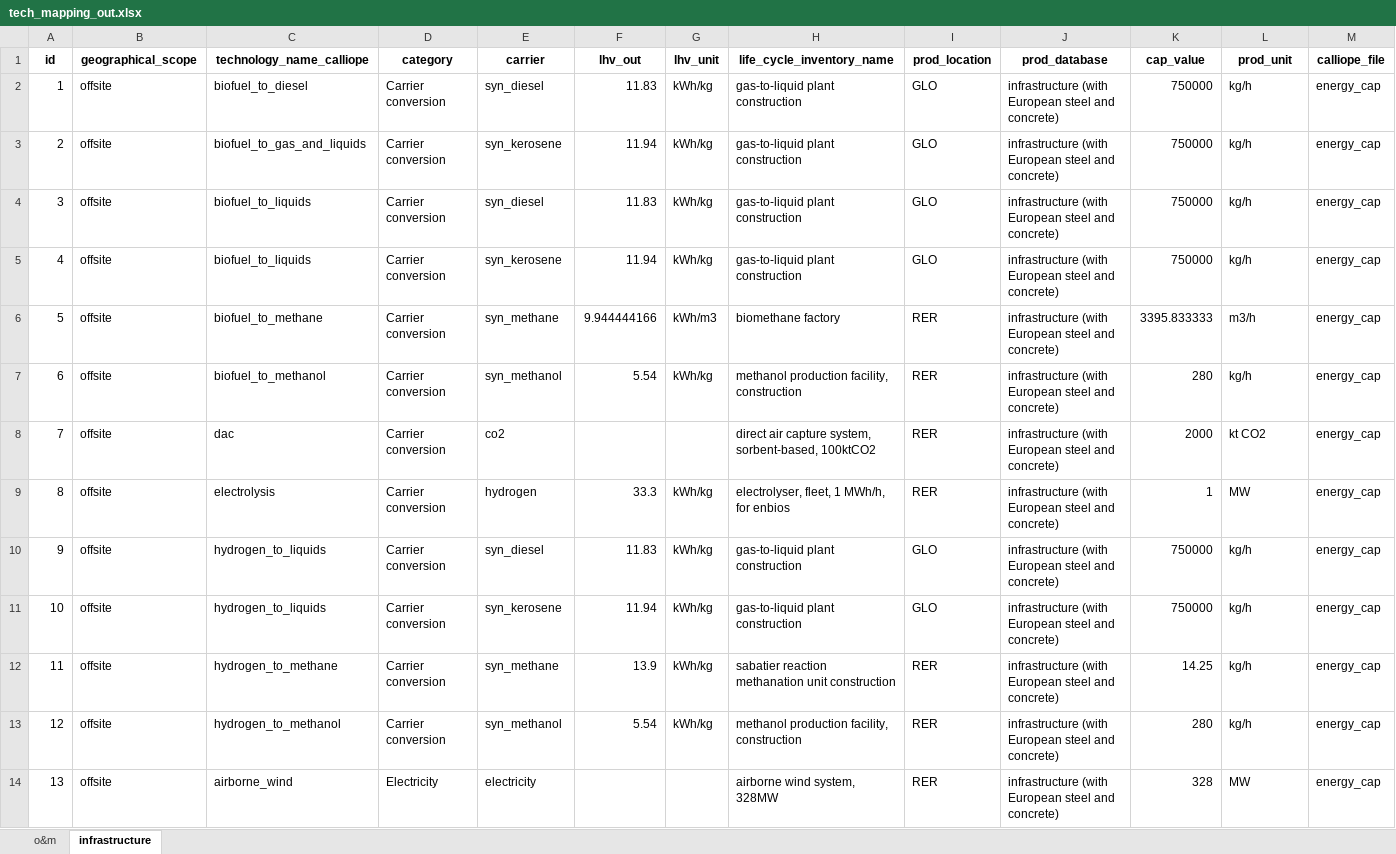
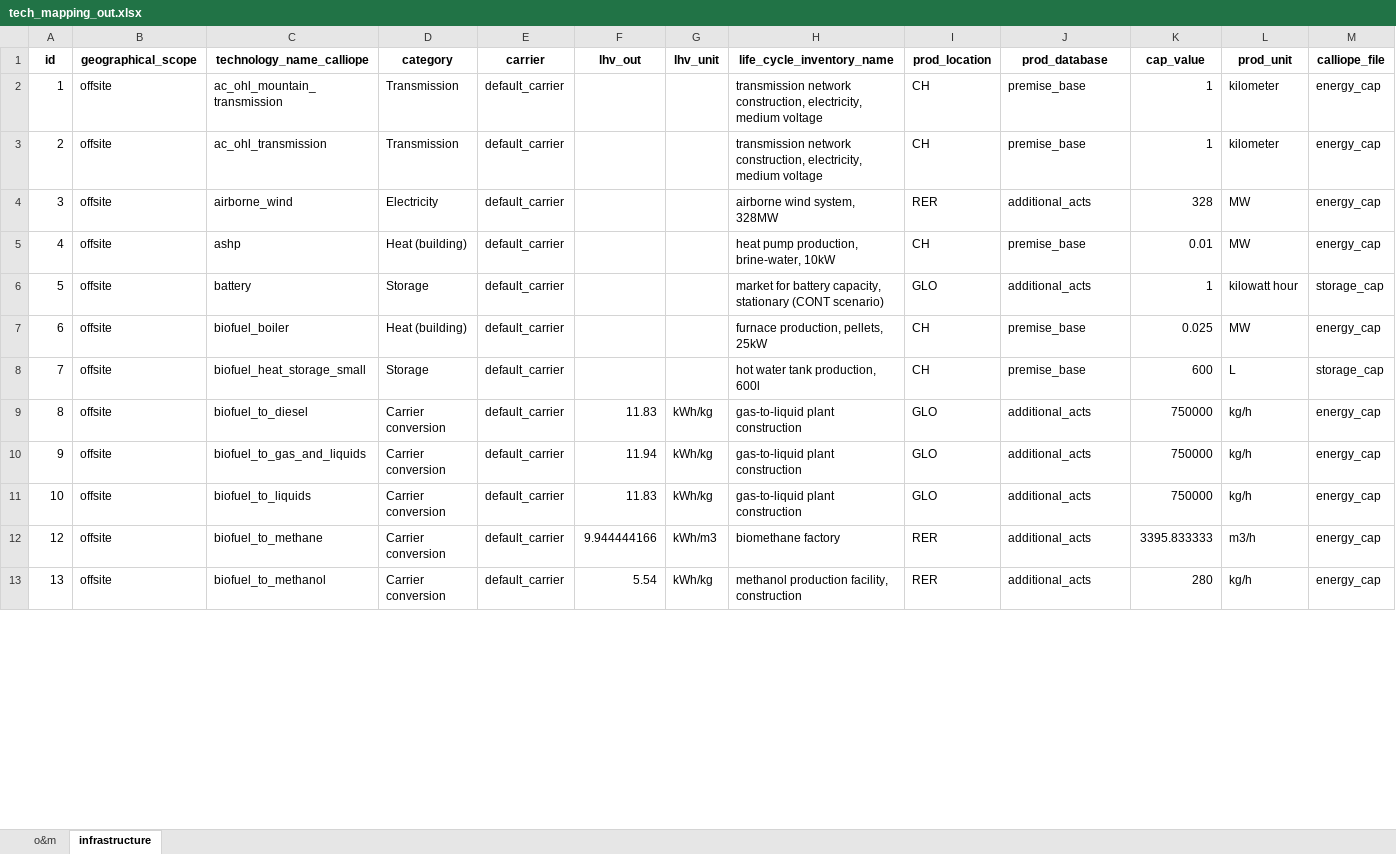
Before and after one commit to LIVENlab/calliope_enbios_int, an Excel workbook: data/output/tech_mapping_out.xlsx, sheet infrastructure, drawn as a sheet; only a part is shown; values as stored, in another font and other column widths than the file's, no borders; removed rows and columns are numbered as before the commit, all else as after; rows hold the shown columns only; the diff covers the shown part only; the diff names each change by its address in the sheet, - before the commit and + after, or states it on an @@ line.

```diff
--- a/data/output/tech_mapping_out.xlsx (sheet infrastructure)
+++ b/data/output/tech_mapping_out.xlsx (sheet infrastructure)
+row 2: 1 | offsite | ac_ohl_mountain_transmission | Transmission | default_carrier |  |  | transmission network construction, electricity, medium voltage | CH | premise_base | 1 | kilometer | energy_cap
+row 3: 2 | offsite | ac_ohl_transmission | Transmission | default_carrier |  |  | transmission network construction, electricity, medium voltage | CH | premise_base | 1 | kilometer | energy_cap
+row 4: 3 | offsite | airborne_wind | Electricity | default_carrier |  |  | airborne wind system, 328MW | RER | additional_acts | 328 | MW | energy_cap
+row 5: 4 | offsite | ashp | Heat (building) | default_carrier |  |  | heat pump production, brine-water, 10kW | CH | premise_base | 0.01 | MW | energy_cap
+row 6: 5 | offsite | battery | Storage | default_carrier |  |  | market for battery capacity, stationary (CONT scenario) | GLO | additional_acts | 1 | kilowatt hour | storage_cap
+row 7: 6 | offsite | biofuel_boiler | Heat (building) | default_carrier |  |  | furnace production, pellets, 25kW | CH | premise_base | 0.025 | MW | energy_cap
+row 8: 7 | offsite | biofuel_heat_storage_small | Storage | default_carrier |  |  | hot water tank production, 600l | CH | premise_base | 600 | L | storage_cap
-A9 (id): 1
+A9 (id): 8
-E9 (carrier): syn_diesel
+E9 (carrier): default_carrier
-J9:J11 (prod_database): infrastructure (with European steel and concrete)
+J9:J11 (prod_database): additional_acts
-A10 (id): 2
+A10 (id): 9
-E10 (carrier): syn_kerosene
+E10 (carrier): default_carrier
-A11 (id): 3
+A11 (id): 10
-E11 (carrier): syn_diesel
+E11 (carrier): default_carrier
-row 5: 4 | offsite | biofuel_to_liquids | Carrier conversion | syn_kerosene | 11.94 | kWh/kg | gas-to-liquid plant construction | GLO | infrastructure (with European steel and concrete) | 750000 | kg/h | energy_cap
-A12 (id): 5
+A12 (id): 12
-E12 (carrier): syn_methane
+E12 (carrier): default_carrier
-J12:J13 (prod_database): infrastructure (with European steel and concrete)
+J12:J13 (prod_database): additional_acts
-A13 (id): 6
+A13 (id): 13
-E13 (carrier): syn_methanol
+E13 (carrier): default_carrier
-row 8: 7 | offsite | dac | Carrier conversion | co2 |  |  | direct air capture system, sorbent-based, 100ktCO2 | RER | infrastructure (with European steel and concrete) | 2000 | kt CO2 | energy_cap
-row 9: 8 | offsite | electrolysis | Carrier conversion | hydrogen | 33.3 | kWh/kg | electrolyser, fleet, 1 MWh/h, for enbios | RER | infrastructure (with European steel and concrete) | 1 | MW | energy_cap
-row 10: 9 | offsite | hydrogen_to_liquids | Carrier conversion | syn_diesel | 11.83 | kWh/kg | gas-to-liquid plant construction | GLO | infrastructure (with European steel and concrete) | 750000 | kg/h | energy_cap
-row 11: 10 | offsite | hydrogen_to_liquids | Carrier conversion | syn_kerosene | 11.94 | kWh/kg | gas-to-liquid plant construction | GLO | infrastructure (with European steel and concrete) | 750000 | kg/h | energy_cap
-row 12: 11 | offsite | hydrogen_to_methane | Carrier conversion | syn_methane | 13.9 | kWh/kg | sabatier reaction methanation unit construction | RER | infrastructure (with European steel and concrete) | 14.25 | kg/h | energy_cap
-row 13: 12 | offsite | hydrogen_to_methanol | Carrier conversion | syn_methanol | 5.54 | kWh/kg | methanol production facility, construction | RER | infrastructure (with European steel and concrete) | 280 | kg/h | energy_cap
-row 14: 13 | offsite | airborne_wind | Electricity | electricity |  |  | airborne wind system, 328MW | RER | infrastructure (with European steel and concrete) | 328 | MW | energy_cap
```
Also changed, not shown: 24 added rows, 21 removed rows and 186 edited cells elsewhere in this sheet, sheet o&m, data/input/tech_mapping_spain.xlsx.
